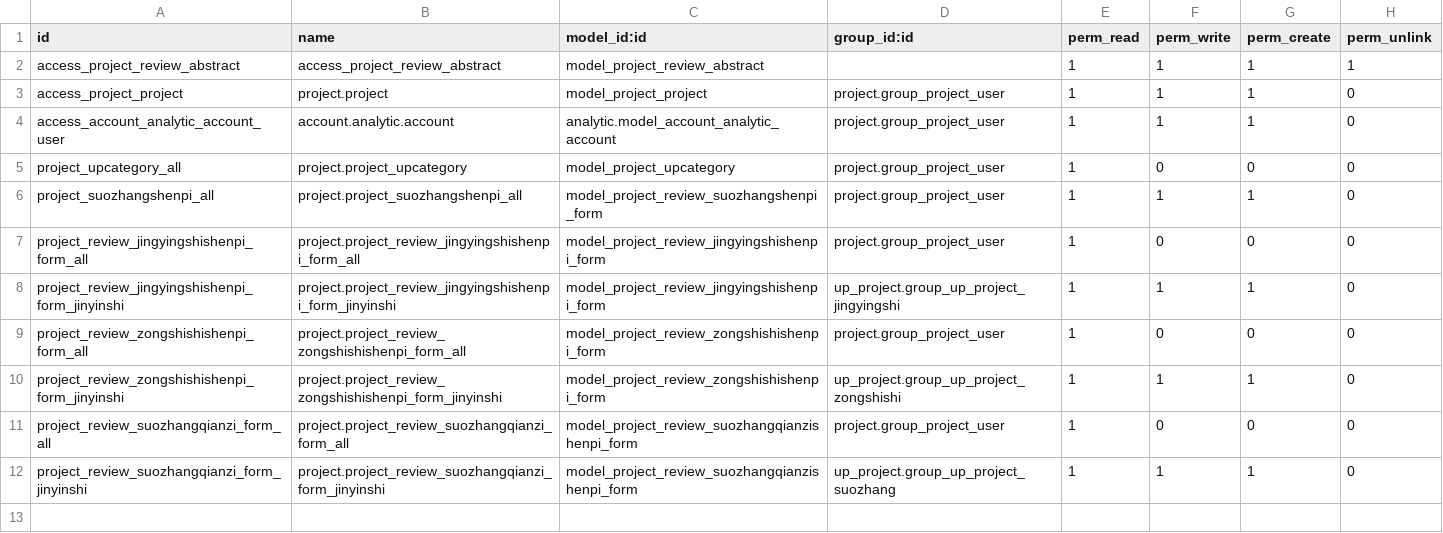
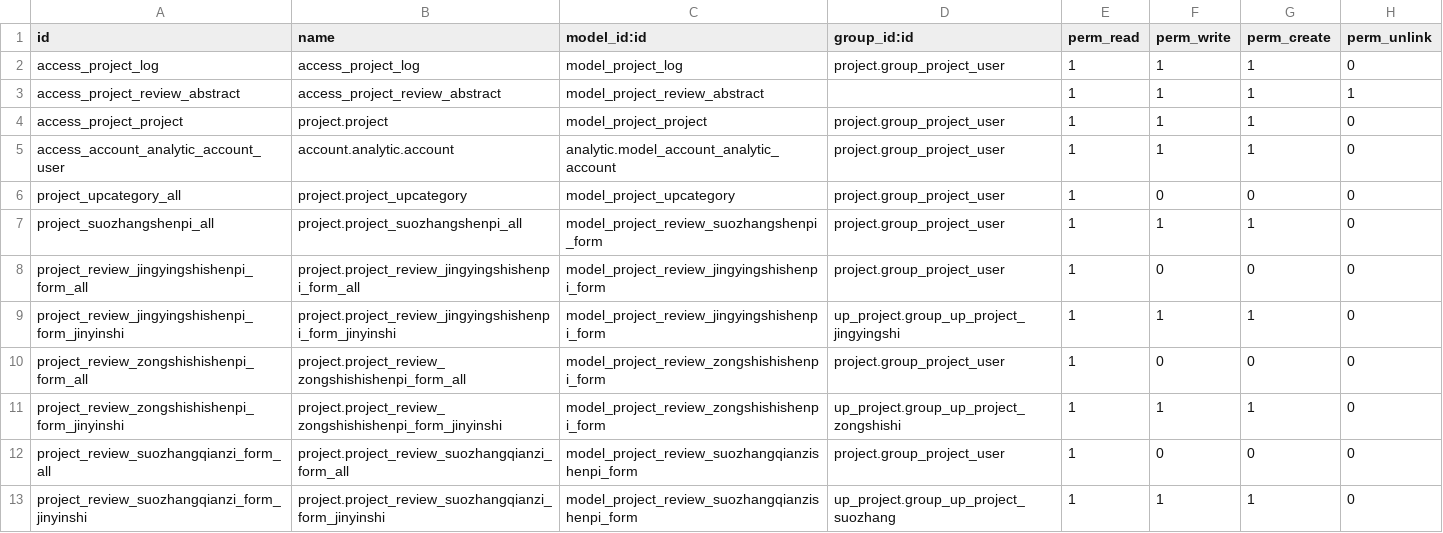
Before and after one commit to diassynthesis/updis-erp, a CSV file: up_project/security/ir.model.access.csv, drawn as a sheet; the diff names each change by its address in the sheet, - before the commit and + after, or states it on an @@ line.

```diff
--- a/up_project/security/ir.model.access.csv
+++ b/up_project/security/ir.model.access.csv
+row 2: access_project_log | access_project_log | model_project_log | project.group_project_user | 1 | 1 | 1 | 0
```
Also changed, not shown: 8 other files.
